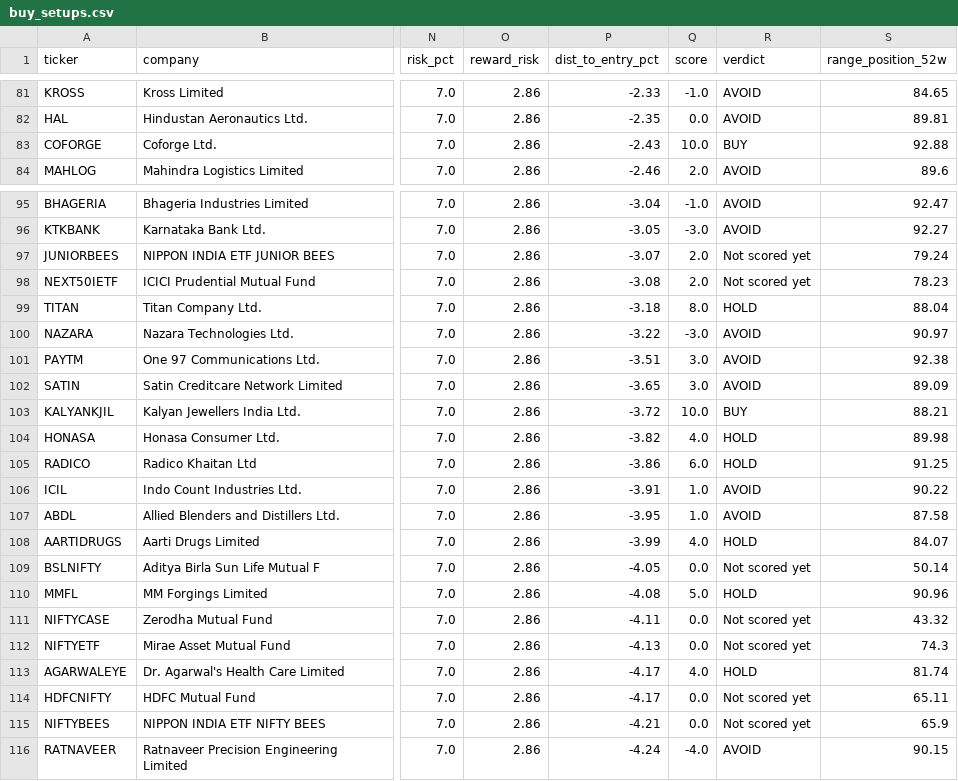
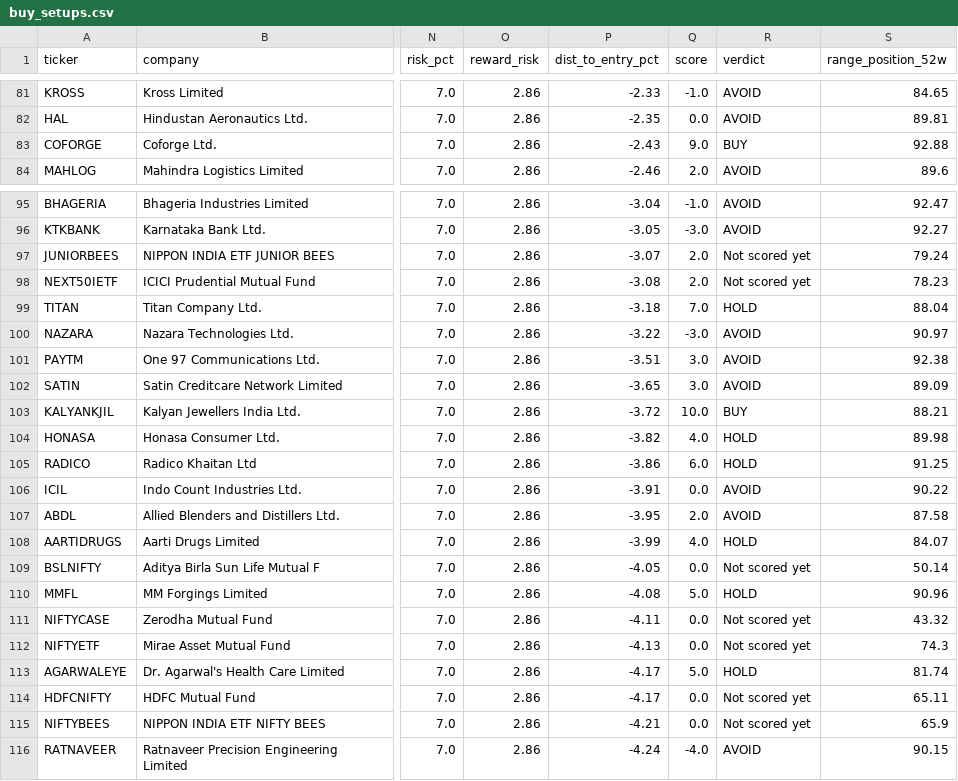
Before and after one commit to PatelNicknp/nicks-india-stock-desk, a CSV file: data/buy_setups.csv, drawn as a sheet; only a part is shown, gaps mark what is left out; the diff covers the shown part only; the diff names each change by its address in the sheet, - before the commit and + after, or states it on an @@ line.

```diff
--- a/data/buy_setups.csv
+++ b/data/buy_setups.csv
-Q83 (score): 10.0
+Q83 (score): 9.0
-Q99 (score): 8.0
+Q99 (score): 7.0
-Q106 (score): 1.0
+Q106 (score): 0.0
-Q107 (score): 1.0
+Q107 (score): 2.0
-Q113 (score): 4.0
+Q113 (score): 5.0
```
Also changed, not shown: 2 added rows, 2 removed rows and 28 edited cells elsewhere in this file, data/analyst_ratings.csv, data/breakouts.csv, 34 other files.
